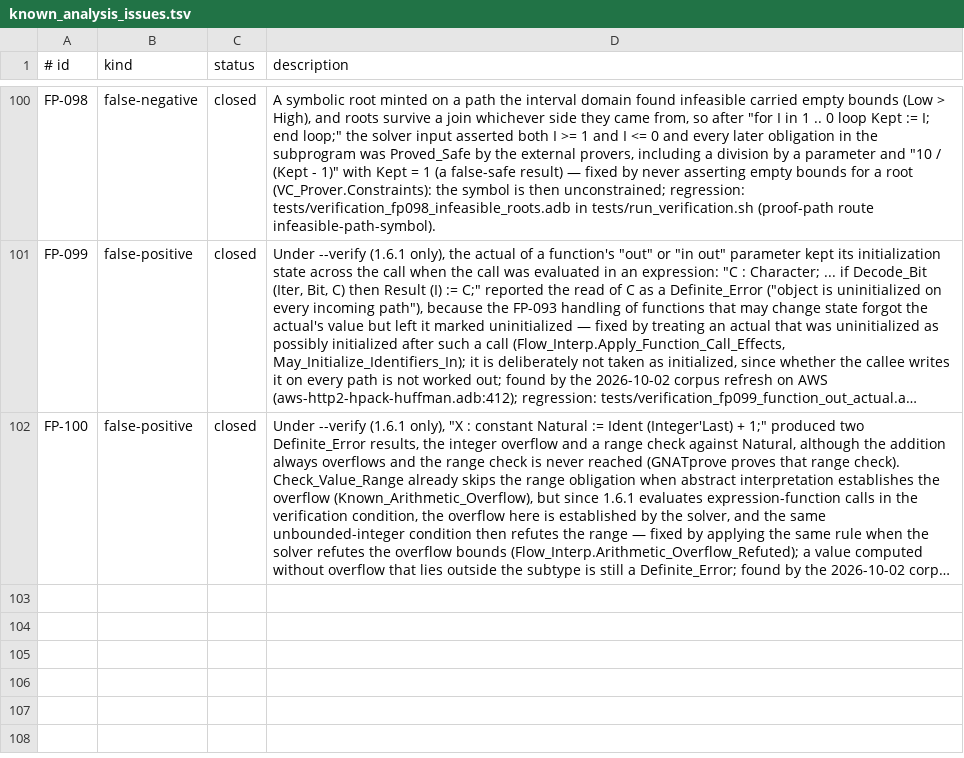
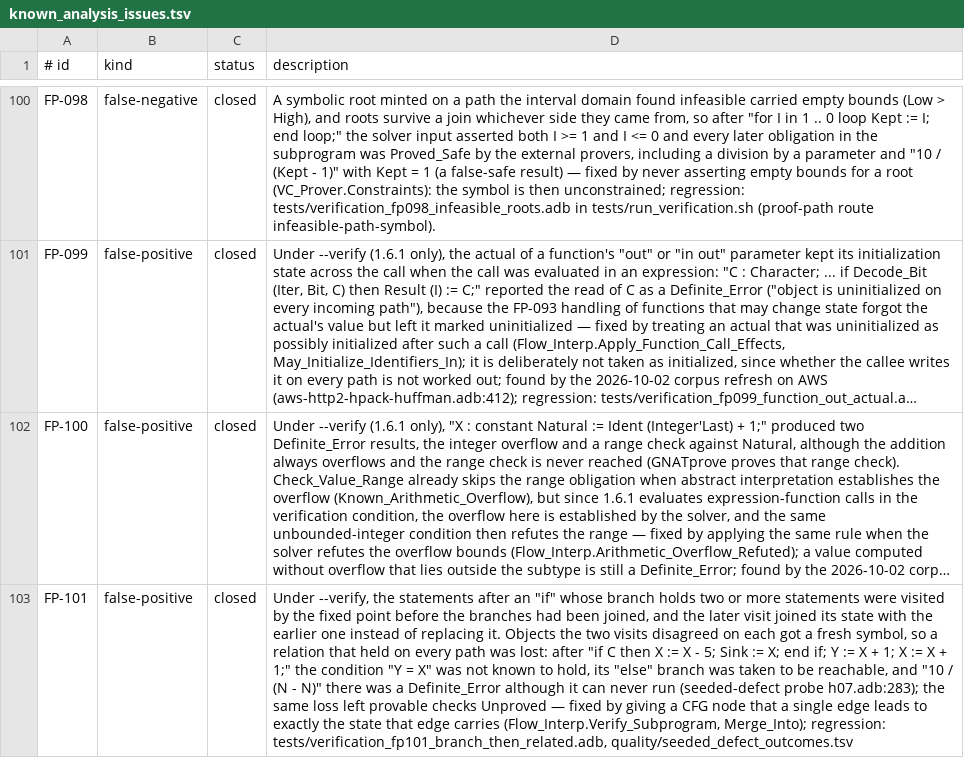
Before and after one commit to mmartign/AdaLang_Analyzer, a TSV file: quality/known_analysis_issues.tsv, drawn as a sheet; only a part is shown, gaps mark what is left out; long unchanged cells end in …; the diff names each change by its address in the sheet, - before the commit and + after, or states it on an @@ line.

Commit message:
Fix FP-101 (facts lost after a multi-statement branch); extend symbolic array bounds
- --verify: a CFG node that a single edge leads to now takes exactly the
  state that edge carries. The fixed point could reach the statements
  after an "if" before its branches were joined, and the later visit
  joined its state with the earlier one, which gave related objects
  unrelated fresh symbols. A branch that cannot be taken then looked
  live, and a division by an always-zero divisor in it was a
  Definite_Error (FP-101, found by seeded-defect probe h07).
- Symbolic array bounds for every dimension: A'First (2), A'Last (2),
  A'Length (2) and A'Range (2) with a literal dimension.
- An object of an unconstrained array subtype takes the bounds of a
  string-literal initial value, or of the object it is initialized from.
- The performance smoke test's default limit follows the size of the
  analyzer's own source (0.55 ms per line, at least 15 s).
- assurance-model.md: proof-path route count corrected (63 routes).

Full tests/run_all.sh passes. All eleven corpora re-run: zero possible
unsoundness, zero false positives, no Definite_Error; see
quality/external_corpus_findings.md.

```diff
--- a/quality/known_analysis_issues.tsv
+++ b/quality/known_analysis_issues.tsv
+row 103: FP-101 | false-positive | closed | Under --verify, the statements after an "if" whose branch holds two or more statements were visited by the fixed point before the branches had been joined, and the later visit joined its state with the earlier one instead of replacing it. Objects the two visits disagreed on each got a fresh symbol, so a relation that held on every path was lost: after "if C then X := X - 5; Sink := X; end if; Y := X + 1; X := X + 1;" the condition "Y = X" was not known to hold, its "else" branch was taken to be reachable, and "10 / (N - N)" there was a Definite_Error although it can never run (seeded-defect probe h07.adb:283); the same loss left provable checks Unproved — fixed by giving a CFG node that a single edge leads to exactly the state that edge carries (Flow_Interp.Verify_Subprogram, Merge_Into); regression: tests/verification_fp101_branch_then_related.adb, quality/seeded_defect_outcomes.tsv
```
Also changed, not shown: quality/proof_path_evidence.tsv, quality/seeded_defect_outcomes.tsv, 15 other files.
